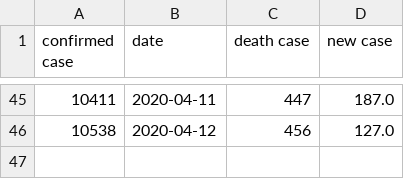
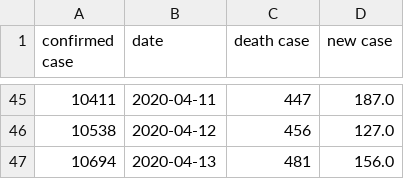
Before and after one commit to wangpengfei93/Traffic-Index, a CSV file: Washington_COVID_Cases.csv, drawn as a sheet; only a part is shown, gaps mark what is left out.

```diff
--- a/Washington_COVID_Cases.csv
+++ b/Washington_COVID_Cases.csv
@@ -46 +46,2 @@ confirmed case,date,death case,new case
 10538,2020-04-12,456,127.0
+10694,2020-04-13,481,156.0
```
Also changed, not shown: 2 other files.
